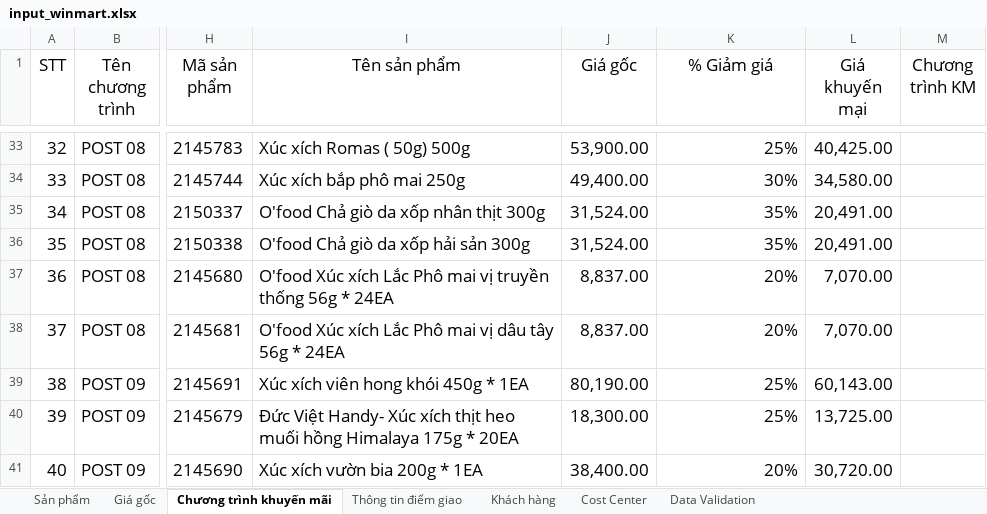
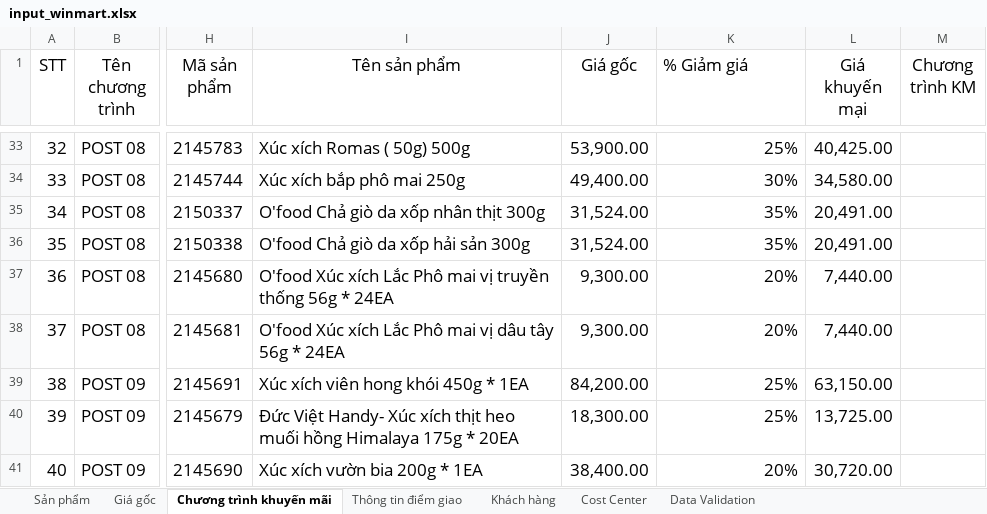
Before and after one commit to daesang-dev/project-upload-reboot, an Excel workbook: data/input_winmart.xlsx, sheet Chương trình khuyến mãi, drawn as a sheet; only a part is shown, gaps mark what is left out; values as stored, in another font and other column widths than the file's, no borders; conditional formats and table styles not drawn; the diff covers the shown part only; the diff names each change by its address in the sheet, - before the commit and + after, or states it on an @@ line.

Commit message:
cập nhật chương trình mới

```diff
--- a/data/input_winmart.xlsx (sheet Chương trình khuyến mãi)
+++ b/data/input_winmart.xlsx (sheet Chương trình khuyến mãi)
-K1 alignment: center
+K1 alignment: left
-J37:J38 (Giá gốc): 8,837.00
+J37:J38 (Giá gốc): 9,300.00
-L37:L38 (Giá khuyến mại): 7,070.00
+L37:L38 (Giá khuyến mại): 7,440.00
-J39 (Giá gốc): 80,190.00
+J39 (Giá gốc): 84,200.00
-L39 (Giá khuyến mại): 60,143.00
+L39 (Giá khuyến mại): 63,150.00
```
Also changed, not shown: 40 added rows and 58 edited cells elsewhere in this sheet, sheet Thông tin điểm giao, sheet Sản phẩm, sheet Giá gốc, sheet Khách hàng.
